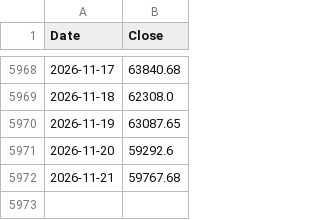
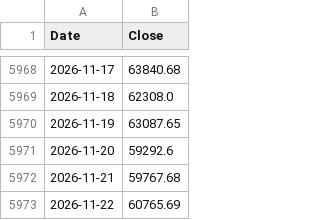
Before and after one commit to stephanlivera/btc-pl, a CSV file: btc_daily.csv, drawn as a sheet; only a part is shown, gaps mark what is left out; the diff names each change by its address in the sheet, - before the commit and + after, or states it on an @@ line.

```diff
--- a/btc_daily.csv
+++ b/btc_daily.csv
+row 5973: 2026-11-22 | 60765.69
```
